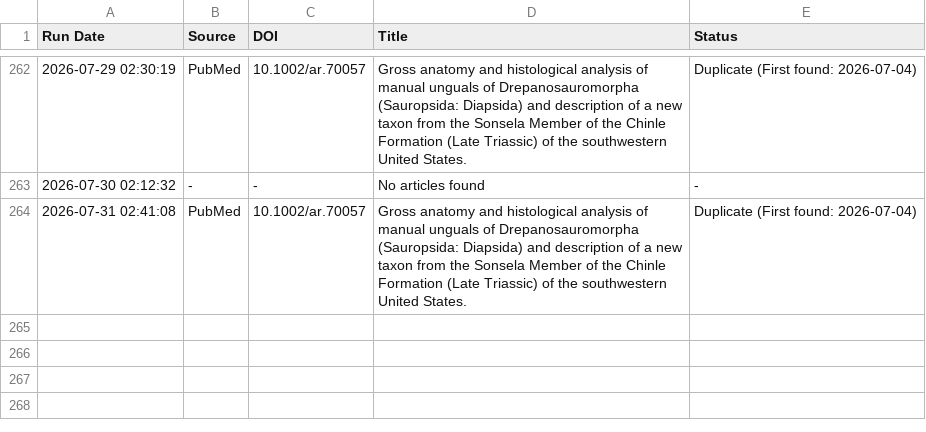
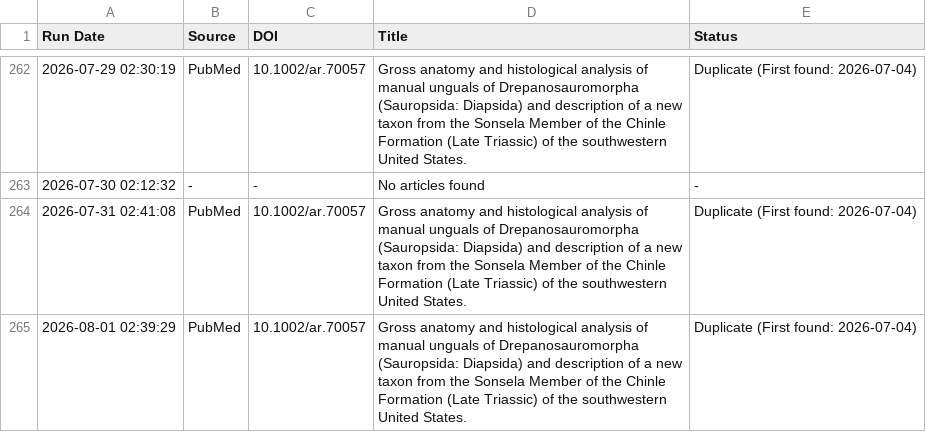
Before and after one commit to freitas-lucas/fossil_searcher, a CSV file: data/run_log.csv, drawn as a sheet; only a part is shown, gaps mark what is left out.

```diff
--- a/data/run_log.csv
+++ b/data/run_log.csv
@@ -264 +264,2 @@ Run Date,Source,DOI,Title,Status
 2026-07-31 02:41:08,PubMed,10.1002/ar.70057,Gross anatomy and histological analysis of manual unguals of Drepanosauromorpha (Sauropsida: Diapsida) and description of a new taxon from the Sonsela Member of the Chinle Formation (Late Triassic) of the southwestern United States.,Duplicate (First found: 2026-07-04)
+2026-08-01 02:39:29,PubMed,10.1002/ar.70057,Gross anatomy and histological analysis of manual unguals of Drepanosauromorpha (Sauropsida: Diapsida) and description of a new taxon from the Sonsela Member of the Chinle Formation (Late Triassic) of the southwestern United States.,Duplicate (First found: 2026-07-04)
```
